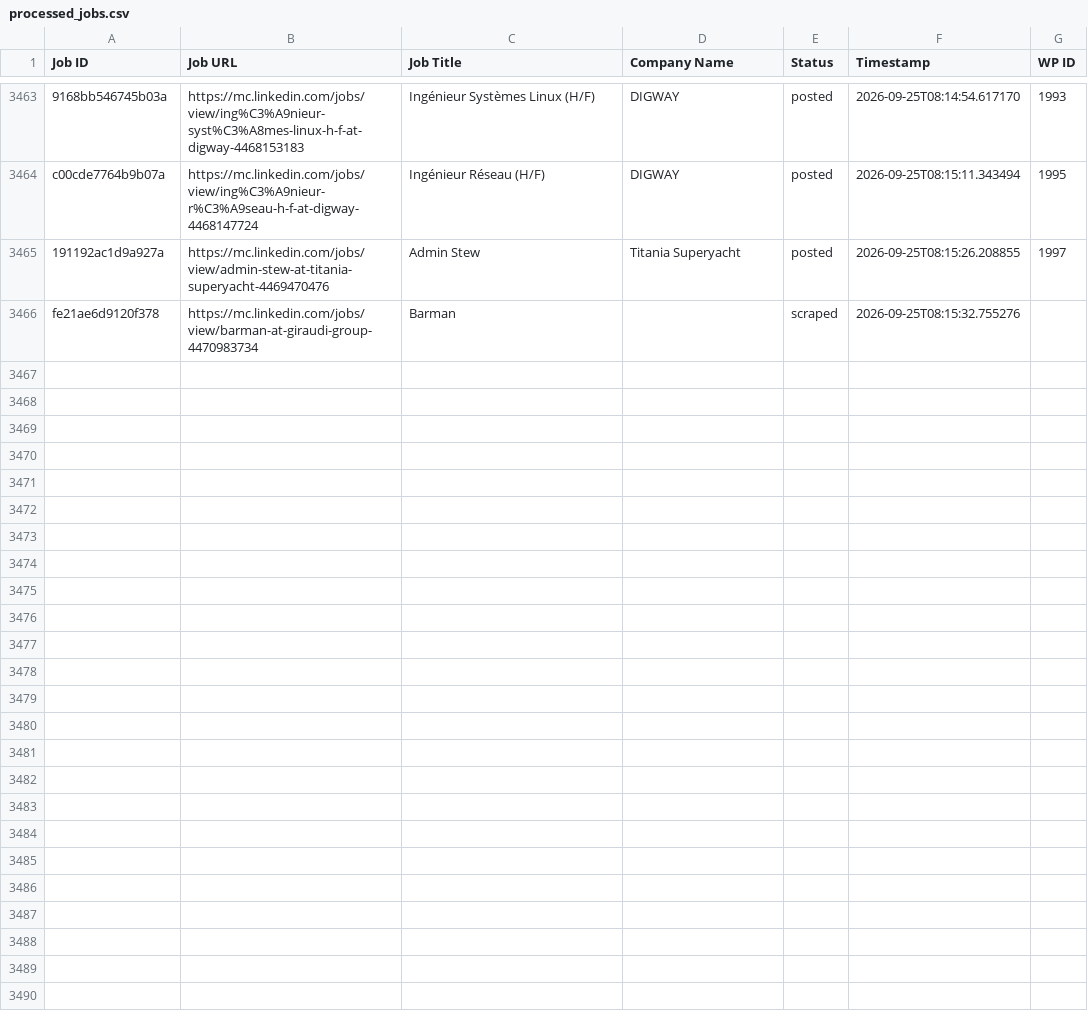
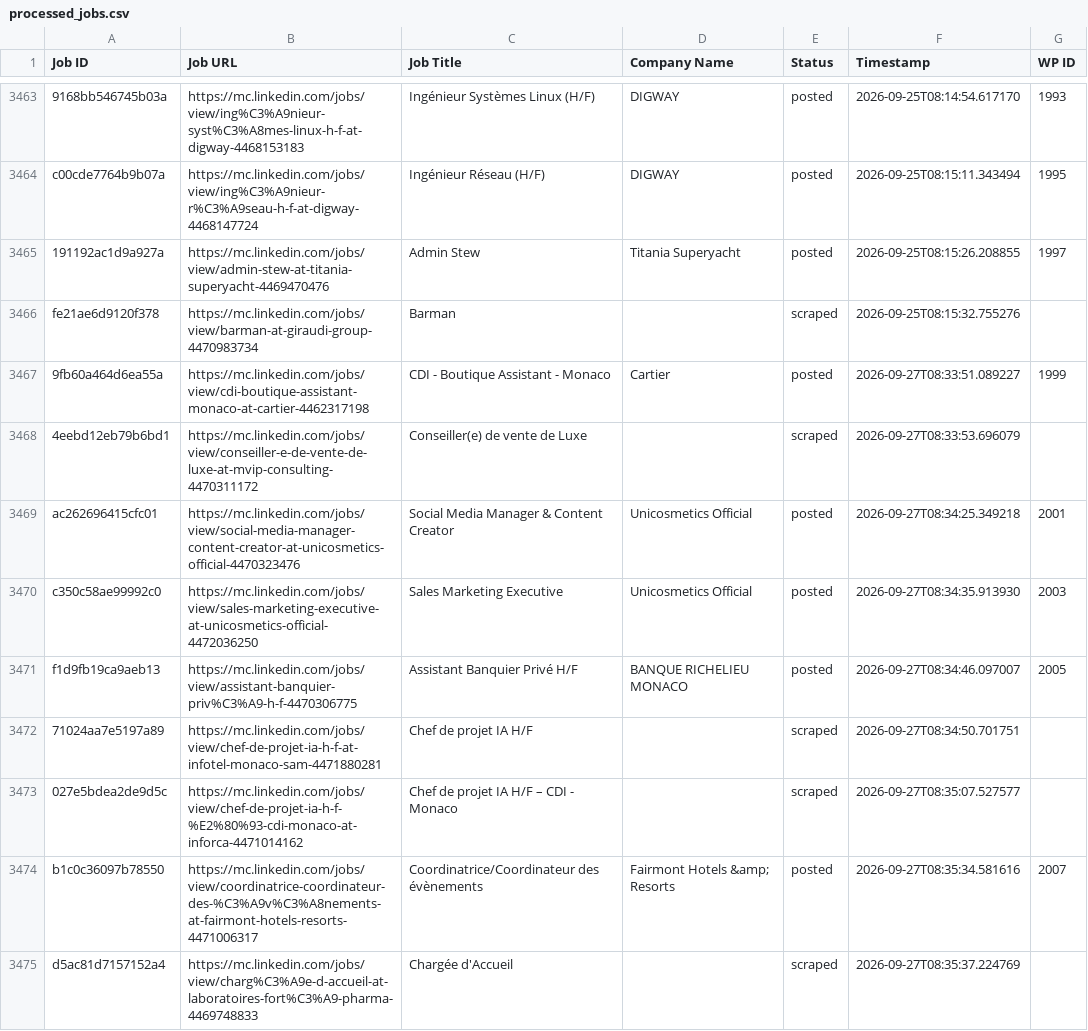
Before and after one commit to vindoky/mc, a CSV file: processed_jobs.csv, drawn as a sheet; only a part is shown, gaps mark what is left out; the diff covers the shown part only.

```diff
--- a/processed_jobs.csv
+++ b/processed_jobs.csv
@@ -3493 +3493,10 @@ c00cde7764b9b07a,https://mc.linkedin.com/jobs/view/ing%C3%A9nieur-r%C3%A9seau-h-
 fe21ae6d9120f378,https://mc.linkedin.com/jobs/view/barman-at-giraudi-group-4470983734,Barman,,scraped,2026-09-25T08:15:32.755276,
+9fb60a464d6ea55a,https://mc.linkedin.com/jobs/view/cdi-boutique-assistant-monaco-at-cartier-4462317198,CDI - Boutique Assistant - Monaco,Cartier,posted,2026-09-27T08:33:51.089227,1999
+4eebd12eb79b6bd1,https://mc.linkedin.com/jobs/view/conseiller-e-de-vente-de-luxe-at-mvip-consulting-4470311172,Conseiller(e) de vente de Luxe,,scraped,2026-09-27T08:33:53.696079,
+ac262696415cfc01,https://mc.linkedin.com/jobs/view/social-media-manager-content-creator-at-unicosmetics-official-4470323476,Social Media Manager & Content Creator,Unicosmetics Official,posted,2026-09-27T08:34:25.349218,2001
+c350c58ae99992c0,https://mc.linkedin.com/jobs/view/sales-marketing-executive-at-unicosmetics-official-4472036250,Sales Marketing Executive,Unicosmetics Official,posted,2026-09-27T08:34:35.913930,2003
+f1d9fb19ca9aeb13,https://mc.linkedin.com/jobs/view/assistant-banquier-priv%C3%A9-h-f-4470306775,Assistant Banquier Privé H/F,BANQUE RICHELIEU MONACO,posted,2026-09-27T08:34:46.097007,2005
+71024aa7e5197a89,https://mc.linkedin.com/jobs/view/chef-de-projet-ia-h-f-at-infotel-monaco-sam-4471880281,Chef de projet IA H/F,,scraped,2026-09-27T08:34:50.701751,
+027e5bdea2de9d5c,https://mc.linkedin.com/jobs/view/chef-de-projet-ia-h-f-%E2%80%93-cdi-monaco-at-inforca-4471014162,Chef de projet IA H/F – CDI - Monaco,,scraped,2026-09-27T08:35:07.527577,
+b1c0c36097b78550,https://mc.linkedin.com/jobs/view/coordinatrice-coordinateur-des-%C3%A9v%C3%A8nements-at-fairmont-hotels-resorts-4471006317,Coordinatrice/Coordinateur des évènements,Fairmont Hotels &amp; Resorts,posted,2026-09-27T08:35:34.581616,2007
+d5ac81d7157152a4,https://mc.linkedin.com/jobs/view/charg%C3%A9e-d-accueil-at-laboratoires-fort%C3%A9-pharma-4469748833,Chargée d'Accueil,,scraped,2026-09-27T08:35:37.224769,
```
Also changed, not shown: 8 added rows elsewhere in this file.
